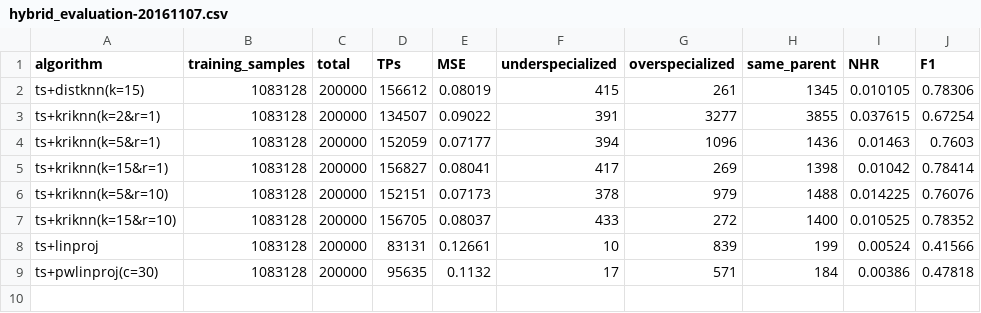
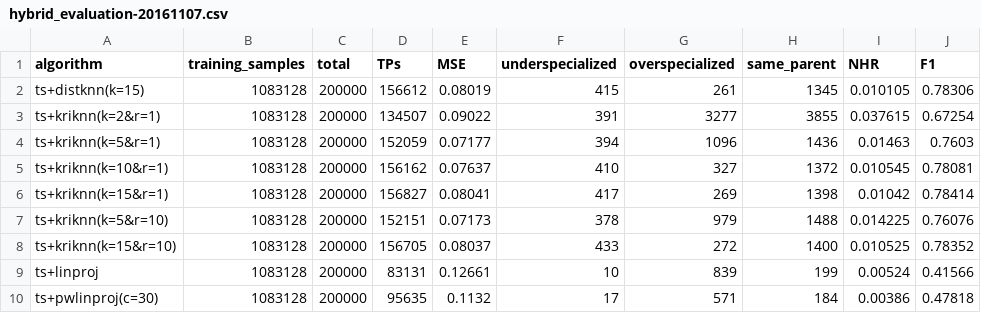
Before and after one commit to AlexBaier/bachelorthesis, a CSV file: evaluation/hybrid_evaluation-20161107.csv, drawn as a sheet.

Commit message:
Evaluation and similarity plots.

```diff
--- a/evaluation/hybrid_evaluation-20161107.csv
+++ b/evaluation/hybrid_evaluation-20161107.csv
@@ -4,2 +4,3 @@ ts+kriknn(k=2&r=1),1083128,200000,134507,0.09022,391,3277,3855,0.037615,0.67254
 ts+kriknn(k=5&r=1),1083128,200000,152059,0.07177,394,1096,1436,0.01463,0.7603
+ts+kriknn(k=10&r=1),1083128,200000,156162,0.07637,410,327,1372,0.010545,0.78081
 ts+kriknn(k=15&r=1),1083128,200000,156827,0.08041,417,269,1398,0.01042,0.78414
```
Also changed, not shown: 39 other files.
